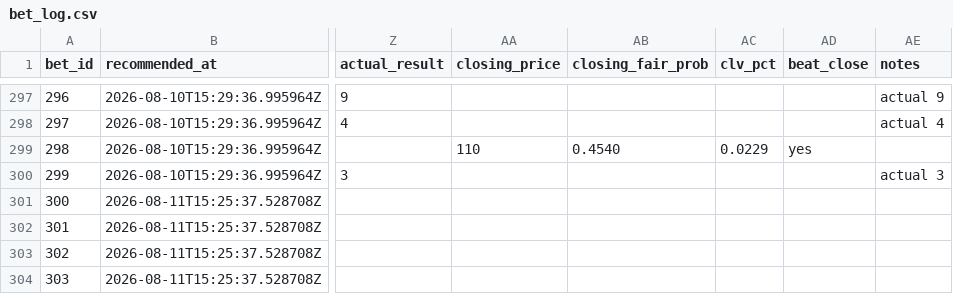
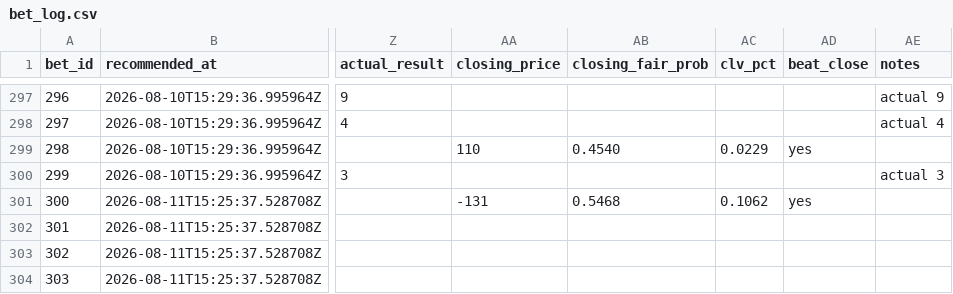
Before and after one commit to Scottguts/mlb-sharp, a CSV file: mlb_data/bet_log.csv, drawn as a sheet; only a part is shown, gaps mark what is left out; the diff names each change by its address in the sheet, - before the commit and + after, or states it on an @@ line.

Commit message:
closing snapshot 2026-08-11T22:10:32Z

```diff
--- a/mlb_data/bet_log.csv
+++ b/mlb_data/bet_log.csv
-AA301 (closing_price): (empty)
+AA301 (closing_price): -131
-AB301 (closing_fair_prob): (empty)
+AB301 (closing_fair_prob): 0.5468
-AC301 (clv_pct): (empty)
+AC301 (clv_pct): 0.1062
-AD301 (beat_close): (empty)
+AD301 (beat_close): yes
```
